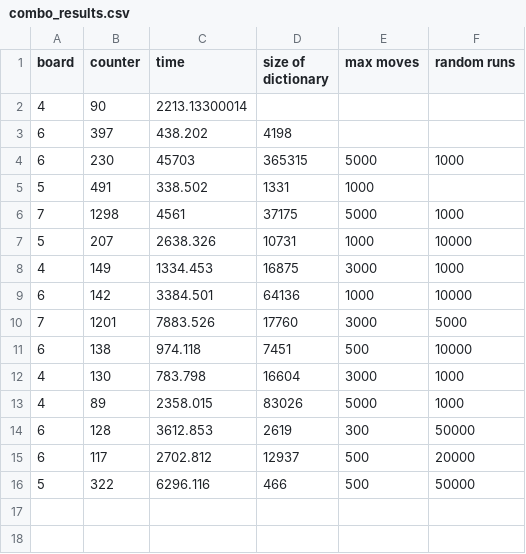
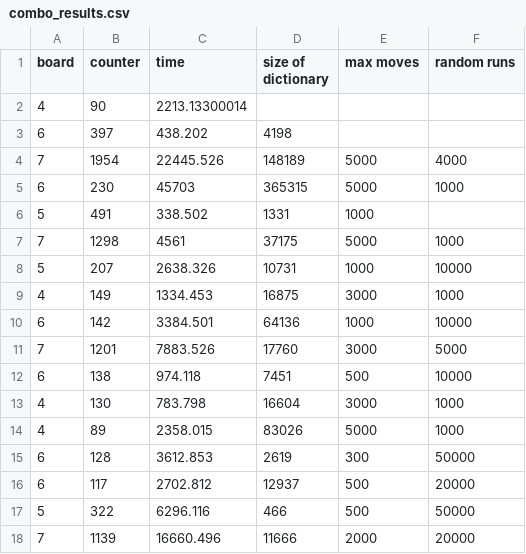
Before and after one commit to ElineJ/TeamFEW, a CSV file: results/combo_results.csv, drawn as a sheet; the diff names each change by its address in the sheet, - before the commit and + after, or states it on an @@ line.

Commit message:
Update combo_results.csv

```diff
--- a/results/combo_results.csv
+++ b/results/combo_results.csv
+row 4: 7 | 1954 | 22445.526 | 148189 | 5000 | 4000
+row 18: 7 | 1139 | 16660.496 | 11666 | 2000 | 20000
```
